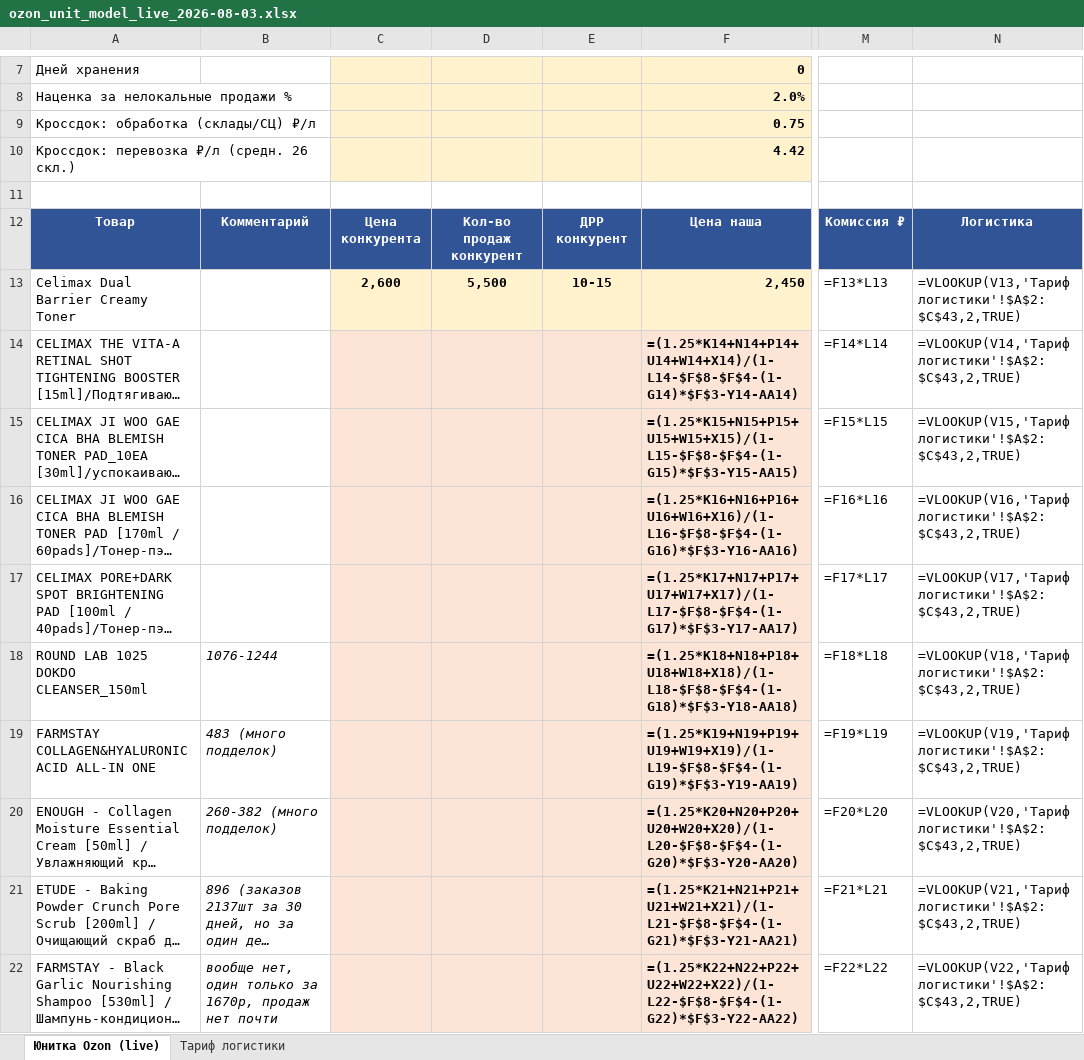
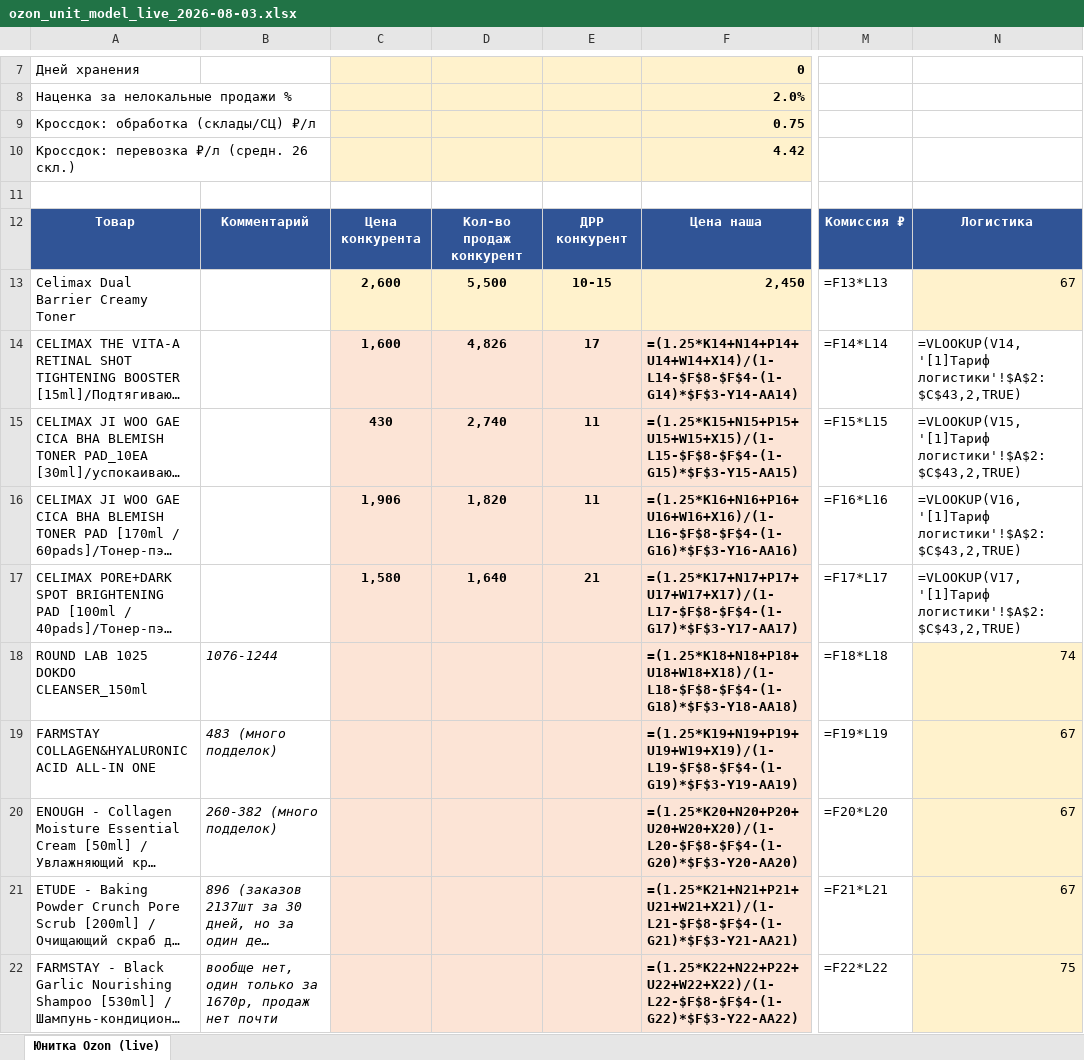
Before and after one commit to User26-2026/K-beauty-New, an Excel workbook: outputs/ozon/ozon_unit_model_live_2026-08-03.xlsx, sheet Юнитка Ozon (live), drawn as a sheet; only a part is shown, gaps mark what is left out; long unchanged cells end in …; values as stored, in another font and other column widths than the file's, no borders; formulas without a stored value are shown as written; the diff covers the shown part only; the diff names each change by its address in the sheet, - before the commit and + after, or states it on an @@ line.

```diff
--- a/outputs/ozon/ozon_unit_model_live_2026-08-03.xlsx (sheet Юнитка Ozon (live))
+++ b/outputs/ozon/ozon_unit_model_live_2026-08-03.xlsx (sheet Юнитка Ozon (live))
-sheet tab: Тариф логистики
-N13: =VLOOKUP(V13,'Тариф логистики'!$A$2:$C$43,2,TRUE)
+N13: 67
-N13 fill: none
+N13 fill: #FFF2CC
-C14: (empty)
+C14: 1,600
-D14: (empty)
+D14: 4,826
-E14: (empty)
+E14: 17
-N14: =VLOOKUP(V14,'Тариф логистики'!$A$2:$C$43,2,TRUE)
+N14: =VLOOKUP(V14,'[1]Тариф логистики'!$A$2:$C$43,2,TRUE)
-C15: (empty)
+C15: 430
-D15: (empty)
+D15: 2,740
-E15:E16: (empty)
+E15:E16: 11
-N15: =VLOOKUP(V15,'Тариф логистики'!$A$2:$C$43,2,TRUE)
+N15: =VLOOKUP(V15,'[1]Тариф логистики'!$A$2:$C$43,2,TRUE)
-C16: (empty)
+C16: 1,906
-D16: (empty)
+D16: 1,820
-N16: =VLOOKUP(V16,'Тариф логистики'!$A$2:$C$43,2,TRUE)
+N16: =VLOOKUP(V16,'[1]Тариф логистики'!$A$2:$C$43,2,TRUE)
-C17: (empty)
+C17: 1,580
-D17: (empty)
+D17: 1,640
-E17: (empty)
+E17: 21
-N17: =VLOOKUP(V17,'Тариф логистики'!$A$2:$C$43,2,TRUE)
+N17: =VLOOKUP(V17,'[1]Тариф логистики'!$A$2:$C$43,2,TRUE)
-N18: =VLOOKUP(V18,'Тариф логистики'!$A$2:$C$43,2,TRUE)
+N18: 74
-N18:N22 fill: none
+N18:N22 fill: #FFF2CC
-N19: =VLOOKUP(V19,'Тариф логистики'!$A$2:$C$43,2,TRUE)
+N19: 67
-N20: =VLOOKUP(V20,'Тариф логистики'!$A$2:$C$43,2,TRUE)
+N20: 67
-N21: =VLOOKUP(V21,'Тариф логистики'!$A$2:$C$43,2,TRUE)
+N21: 67
-N22: =VLOOKUP(V22,'Тариф логистики'!$A$2:$C$43,2,TRUE)
+N22: 75
```
Also changed, not shown: 17 added rows, 10 edited cells and cell formats elsewhere in this sheet.
